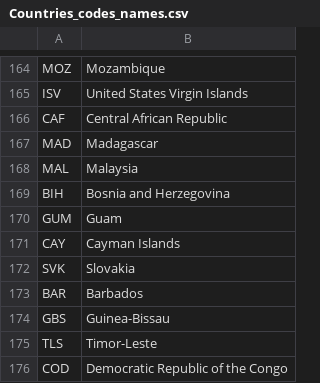
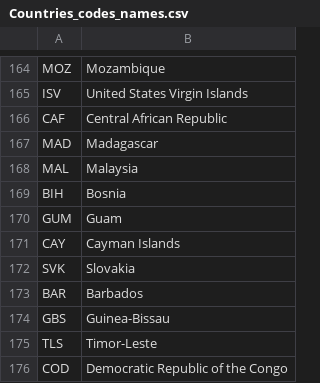
Before and after one commit to TheoGachet/INF8808-PROJET, a CSV file: data/Countries_codes_names.csv, drawn as a sheet; only a part is shown, gaps mark what is left out.

```diff
--- a/data/Countries_codes_names.csv
+++ b/data/Countries_codes_names.csv
@@ -168,3 +168,3 @@ MAD;Madagascar
 MAL;Malaysia
-BIH;Bosnia and Herzegovina
+BIH;Bosnia
 GUM;Guam
```
Also changed, not shown: 2 other files.
